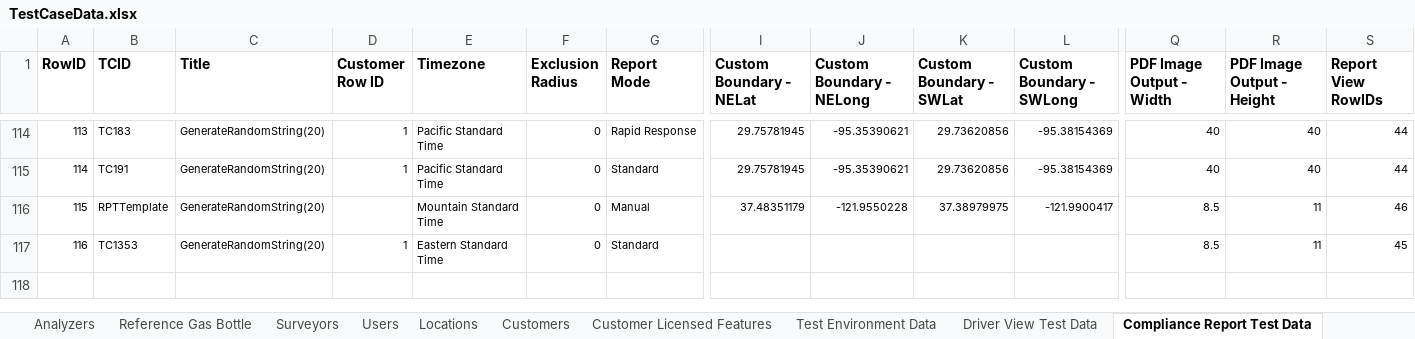
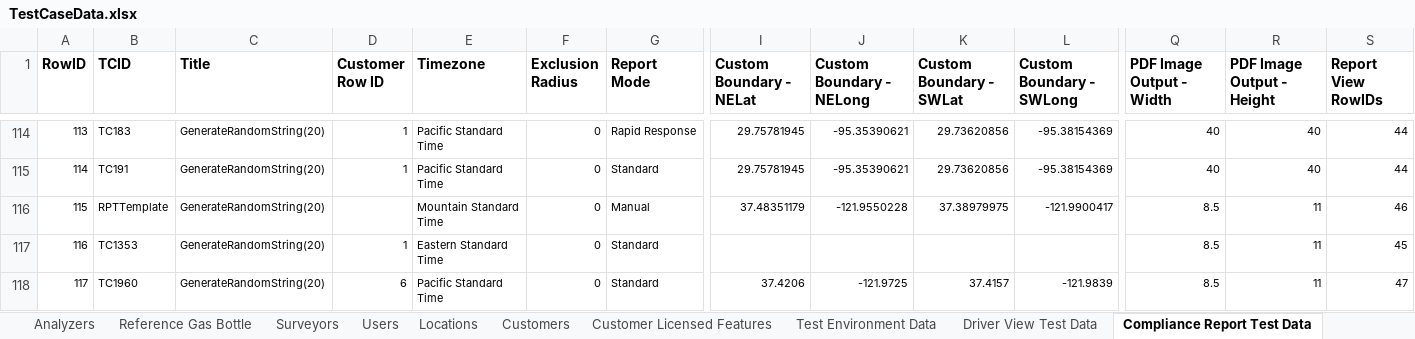
Before and after one commit to SXiang/JUnitWebTest, an Excel workbook: selenium-wd/data/TestCaseData.xlsx, sheet Compliance Report Test Data, drawn as a sheet; only a part is shown, gaps mark what is left out; values as stored, in another font and other column widths than the file's, no borders; rows hold the shown columns only; the diff names each change by its address in the sheet, - before the commit and + after, or states it on an @@ line.

```diff
--- a/selenium-wd/data/TestCaseData.xlsx (sheet Compliance Report Test Data)
+++ b/selenium-wd/data/TestCaseData.xlsx (sheet Compliance Report Test Data)
+row 118: 117 | TC1960 | GenerateRandomString(20) | 6 | Pacific Standard Time | 0 | Standard | 37.4206 | -121.9725 | 37.4157 | -121.9839 | 8.5 | 11 | 47
```
Also changed, not shown: sheet Report Views Data, sheet Driver View Test Data, sheet Report Survey Data, 13 other files.
